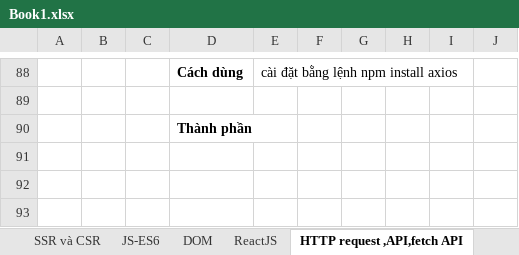
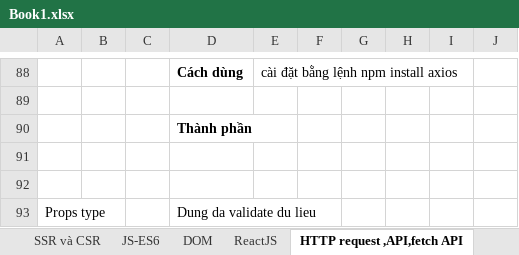
Before and after one commit to Themanh99/tiktok, an Excel workbook: Book1.xlsx, sheet HTTP request ,API,fetch API, drawn as a sheet; only a part is shown, gaps mark what is left out; values as stored, in another font and other column widths than the file's, no borders; charts and pictures not drawn; the diff names each change by its address in the sheet, - before the commit and + after, or states it on an @@ line.

Commit message:
use prop-type,fix rename thu muc

```diff
--- a/Book1.xlsx (sheet HTTP request ,API,fetch API)
+++ b/Book1.xlsx (sheet HTTP request ,API,fetch API)
+row 91: (empty)
+row 92: (empty)
+row 93: Props type |  |  | Dung da validate du lieu
```
Also changed, not shown: 25 other files.
